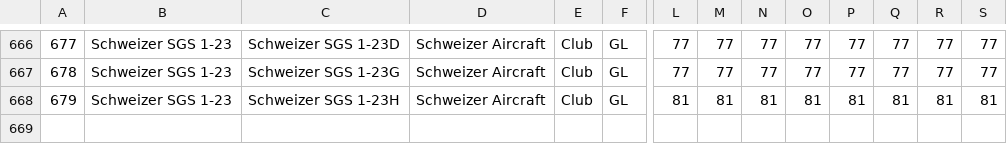
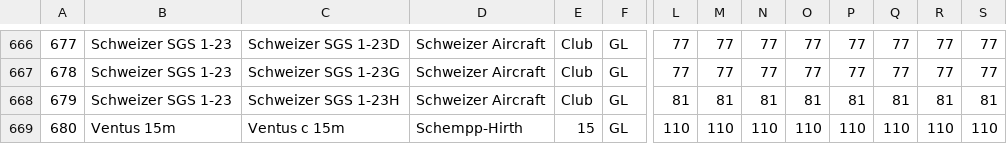
Before and after one commit to weglide/GliderList, a CSV file: gliderlist.csv, drawn as a sheet; only a part is shown, gaps mark what is left out; rows hold the shown columns only; the diff names each change by its address in the sheet, - before the commit and + after, or states it on an @@ line.

Commit message:
add Ventus c 15m

```diff
--- a/gliderlist.csv
+++ b/gliderlist.csv
+row 669: 680 | Ventus 15m | Ventus c 15m | Schempp-Hirth | 15 | GL | 110 | 110 | 110 | 110 | 110 | 110 | 110 | 110
```
